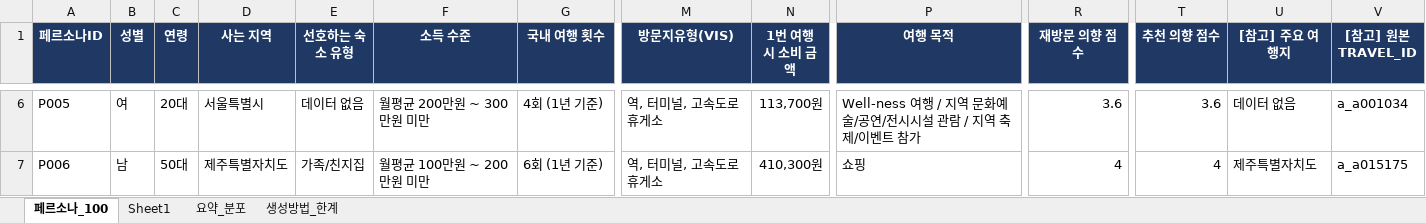
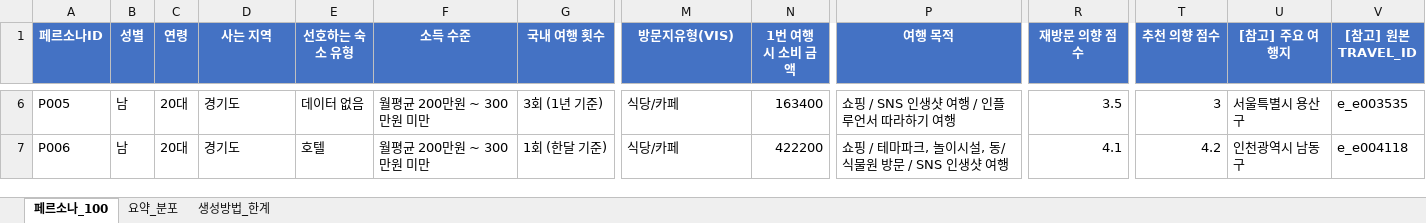
Before and after one commit to mikaman737/Python, an Excel workbook: Service/페르소나_100_파워BI레인저.xlsx, sheet 페르소나_100, drawn as a sheet; only a part is shown, gaps mark what is left out; values as stored, in another font and other column widths than the file's, no borders; the diff covers the shown part only; the diff names each change by its address in the sheet, - before the commit and + after, or states it on an @@ line.

```diff
--- a/Service/페르소나_100_파워BI레인저.xlsx (sheet 페르소나_100)
+++ b/Service/페르소나_100_파워BI레인저.xlsx (sheet 페르소나_100)
-sheet tab: Sheet1
-A1:V1 fill: #1F3864
+A1:V1 fill: #4472C4
-B6 (성별): 여
+B6 (성별): 남
-D6 (사는 지역): 서울특별시
+D6 (사는 지역): 경기도
-G6 (국내 여행 횟수): 4회 (1년 기준)
+G6 (국내 여행 횟수): 3회 (1년 기준)
-M6:M7 (방문지유형(VIS)): 역, 터미널, 고속도로 휴게소
+M6:M7 (방문지유형(VIS)): 식당/카페
-N6 (1번 여행 시 소비 금액): 113,700원
+N6 (1번 여행 시 소비 금액): 163400
-P6 (여행 목적): Well-ness 여행 / 지역 문화예술/공연/전시시설 관람 / 지역 축제/이벤트 참가
+P6 (여행 목적): 쇼핑 / SNS 인생샷 여행 / 인플루언서 따라하기 여행
-R6 (재방문 의향 점수): 3.6
+R6 (재방문 의향 점수): 3.5
-T6 (추천 의향 점수): 3.6
+T6 (추천 의향 점수): 3
-U6 ([참고] 주요 여행지): 데이터 없음
+U6 ([참고] 주요 여행지): 서울특별시 용산구
-V6 ([참고] 원본 TRAVEL_ID): a_a001034
+V6 ([참고] 원본 TRAVEL_ID): e_e003535
-C7 (연령): 50대
+C7 (연령): 20대
-D7 (사는 지역): 제주특별자치도
+D7 (사는 지역): 경기도
-E7 (선호하는 숙소 유형): 가족/친지집
+E7 (선호하는 숙소 유형): 호텔
-F7 (소득 수준): 월평균 100만원 ~ 200만원 미만
+F7 (소득 수준): 월평균 200만원 ~ 300만원 미만
-G7 (국내 여행 횟수): 6회 (1년 기준)
+G7 (국내 여행 횟수): 1회 (한달 기준)
-N7 (1번 여행 시 소비 금액): 410,300원
+N7 (1번 여행 시 소비 금액): 422200
-P7 (여행 목적): 쇼핑
+P7 (여행 목적): 쇼핑 / 테마파크, 놀이시설, 동/식물원 방문 / SNS 인생샷 여행
-R7 (재방문 의향 점수): 4
+R7 (재방문 의향 점수): 4.1
-T7 (추천 의향 점수): 4
+T7 (추천 의향 점수): 4.2
-U7 ([참고] 주요 여행지): 제주특별자치도
+U7 ([참고] 주요 여행지): 인천광역시 남동구
-V7 ([참고] 원본 TRAVEL_ID): a_a015175
+V7 ([참고] 원본 TRAVEL_ID): e_e004118
```
Also changed, not shown: 1518 edited cells and cell formats elsewhere in this sheet, sheet 요약_분포, sheet 생성방법_한계, formulas that keep their value, 20 other files.
